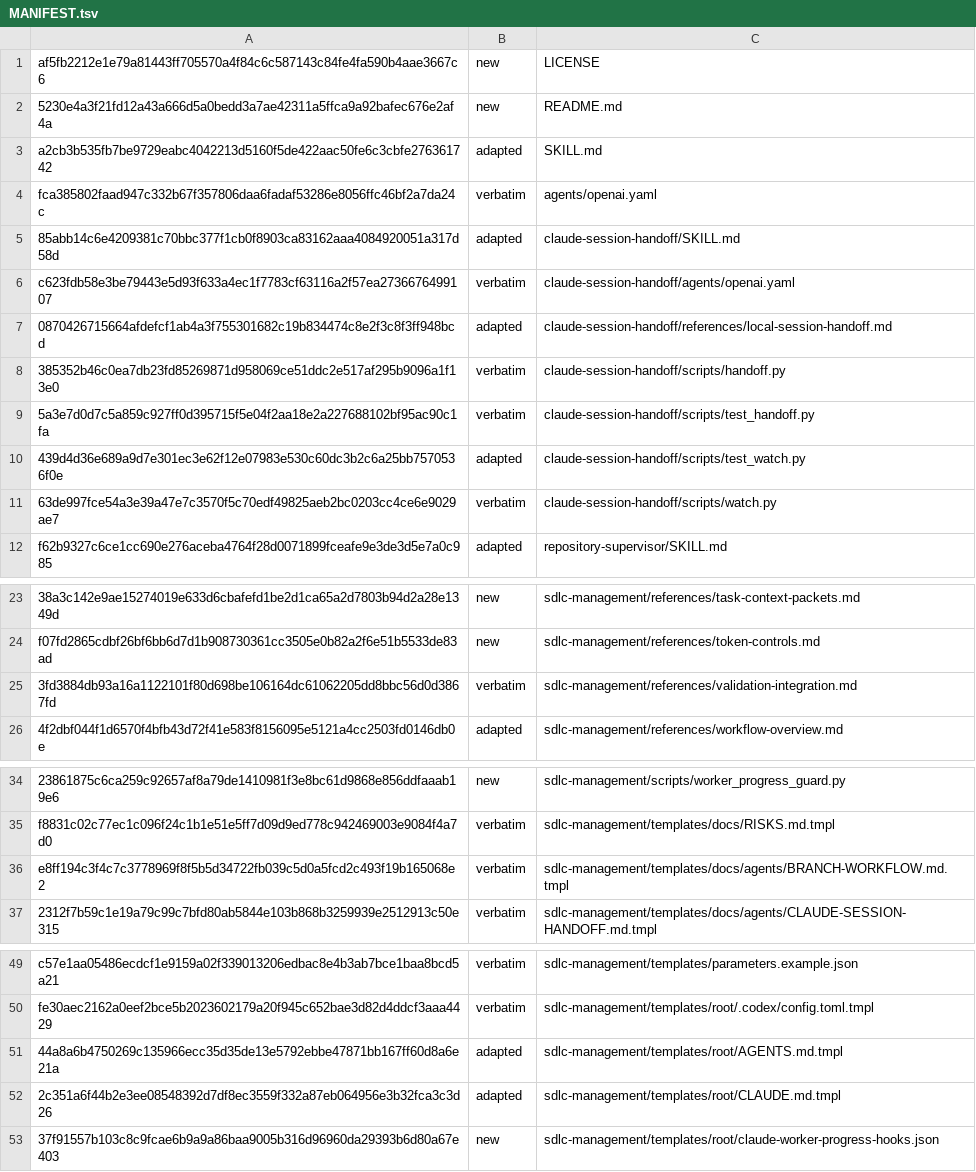
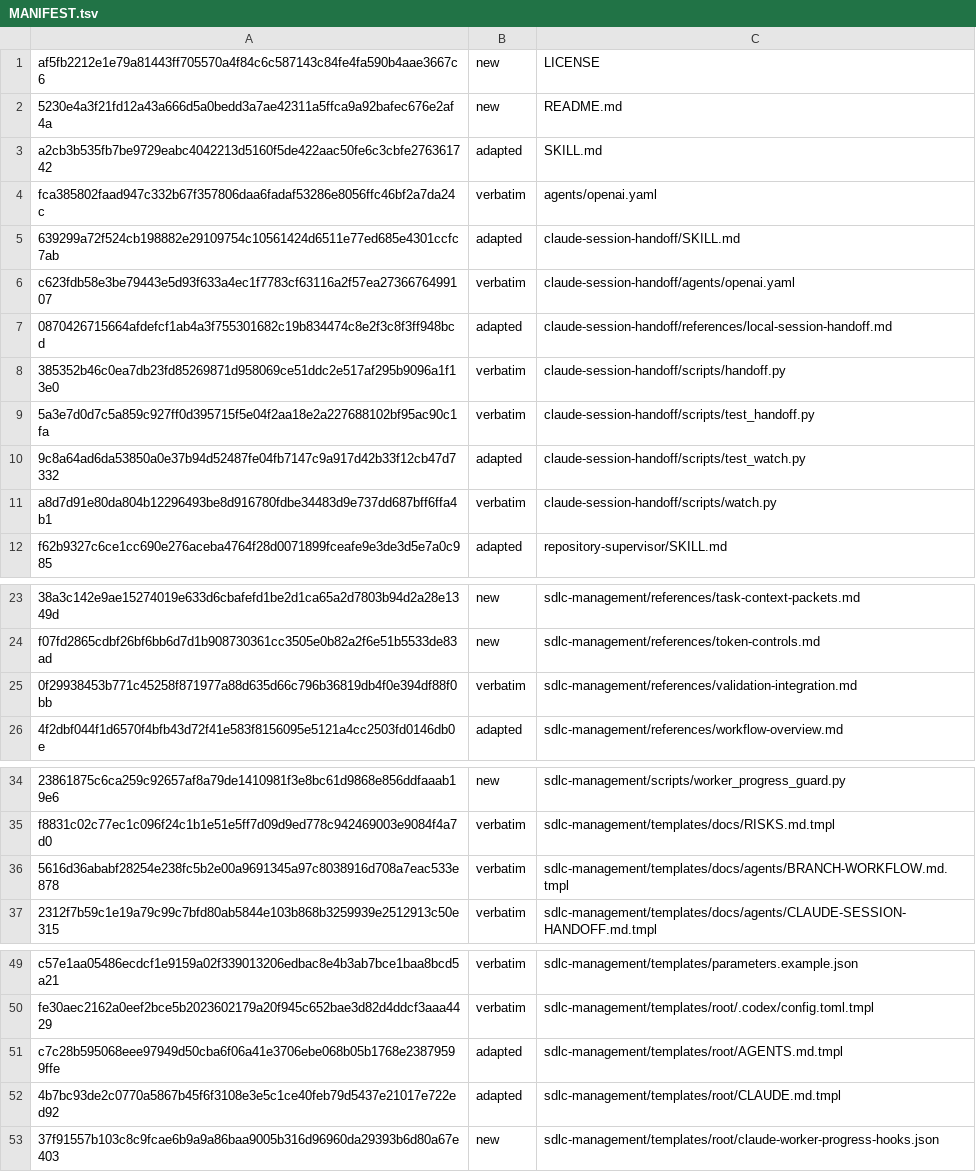
Before and after one commit to technicallypete/restruct-sdlc, a TSV file: MANIFEST.tsv, drawn as a sheet; only a part is shown, gaps mark what is left out; the diff names each change by its address in the sheet, - before the commit and + after, or states it on an @@ line.

```diff
--- a/MANIFEST.tsv
+++ b/MANIFEST.tsv
-A5: 85abb14c6e4209381c70bbc377f1cb0f8903ca83162aaa4084920051a317d58d
+A5: 639299a72f524cb198882e29109754c10561424d6511e77ed685e4301ccfc7ab
-A10: 439d4d36e689a9d7e301ec3e62f12e07983e530c60dc3b2c6a25bb7570536f0e
+A10: 9c8a64ad6da53850a0e37b94d52487fe04fb7147c9a917d42b33f12cb47d7332
-A11: 63de997fce54a3e39a47e7c3570f5c70edf49825aeb2bc0203cc4ce6e9029ae7
+A11: a8d7d91e80da804b12296493be8d916780fdbe34483d9e737dd687bff6ffa4b1
-A25: 3fd3884db93a16a1122101f80d698be106164dc61062205dd8bbc56d0d3867fd
+A25: 0f29938453b771c45258f871977a88d635d66c796b36819db4f0e394df88f0bb
-A36: e8ff194c3f4c7c3778969f8f5b5d34722fb039c5d0a5fcd2c493f19b165068e2
+A36: 5616d36ababf28254e238fc5b2e00a9691345a97c8038916d708a7eac533e878
-A51: 44a8a6b4750269c135966ecc35d35de13e5792ebbe47871bb167ff60d8a6e21a
+A51: c7c28b595068eee97949d50cba6f06a41e3706ebe068b05b1768e23879599ffe
-A52: 2c351a6f44b2e3ee08548392d7df8ec3559f332a87eb064956e3b32fca3c3d26
+A52: 4b7bc93de2c0770a5867b45f6f3108e3e5c1ce40feb79d5437e21017e722ed92
```
Also changed, not shown: 7 other files.
